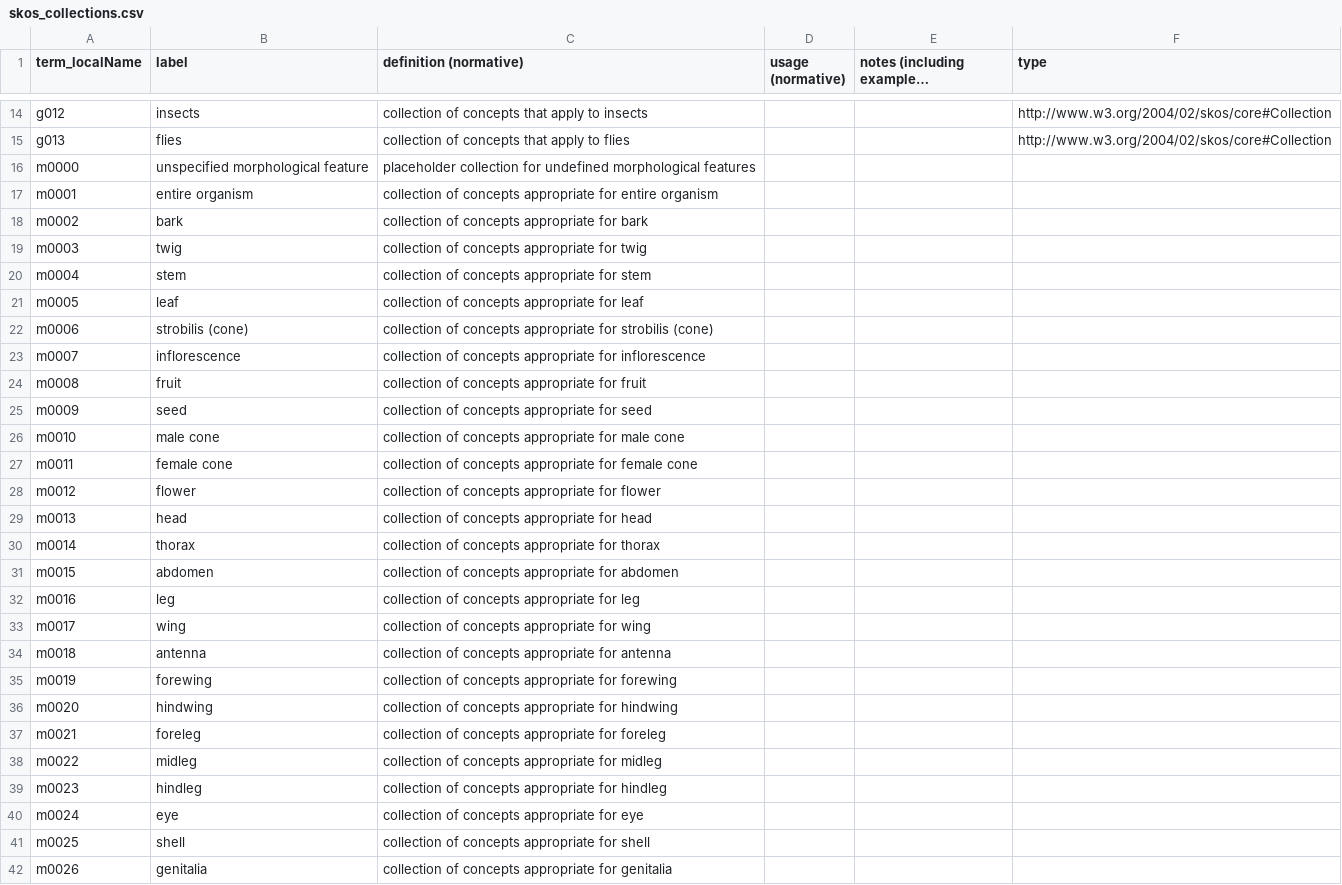
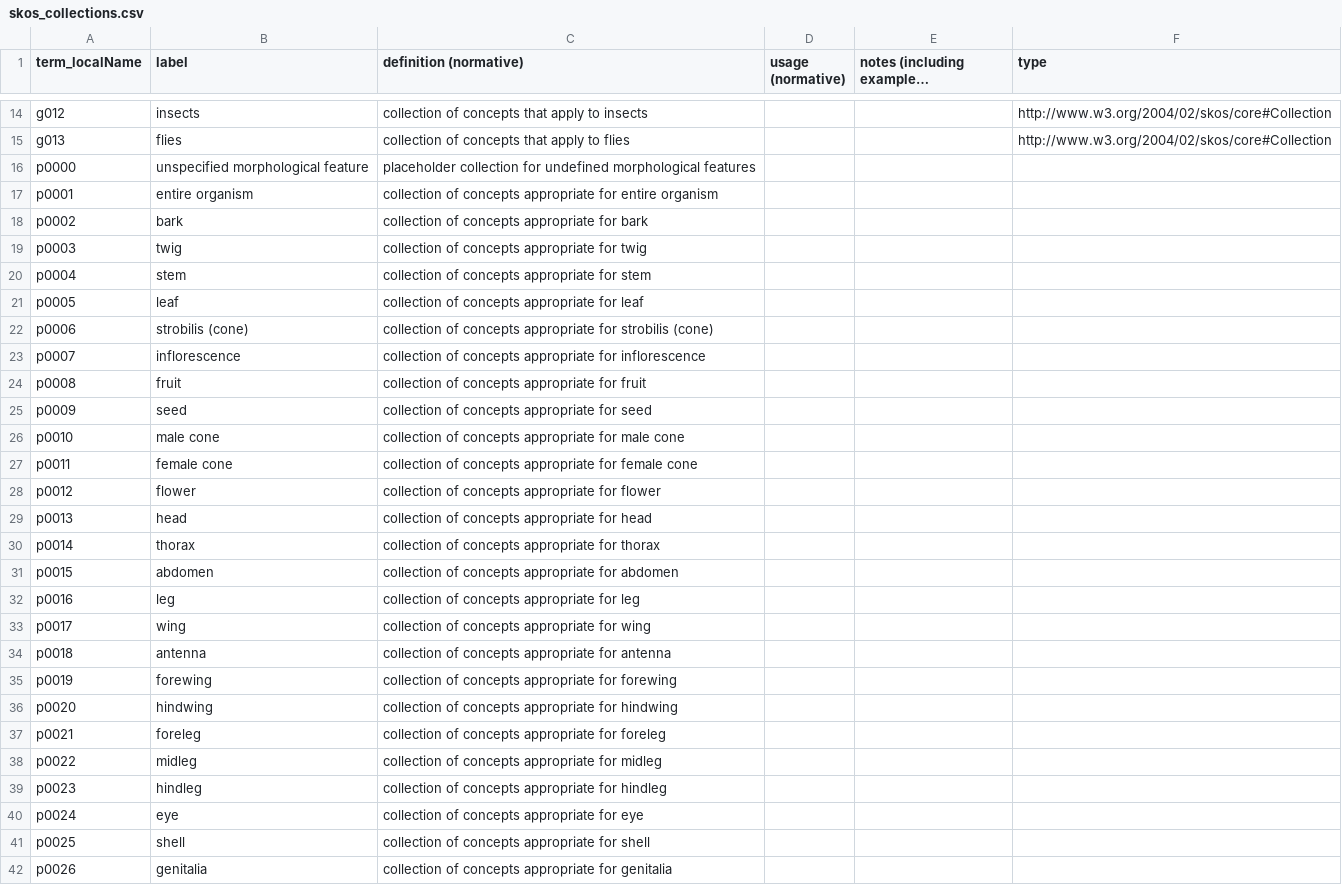
Before and after one commit to tdwg/ac, a CSV file: views/code/skos_collections.csv, drawn as a sheet; only a part is shown, gaps mark what is left out; long unchanged cells end in …; the diff covers the shown part only.

Commit message:
change local identifier

```diff
--- a/views/code/skos_collections.csv
+++ b/views/code/skos_collections.csv
@@ -15,28 +15,28 @@ g012,insects,collection of concepts that apply to insects,,,http://www.w3.org/20
 g013,flies,collection of concepts that apply to flies,,,http://www.w3.org/2004/02/skos/core#Collection
-m0000,unspecified morphological feature,placeholder collection for undefined morphological features,,,
-m0001,entire organism,collection of concepts appropriate for entire organism,,,
-m0002,bark,collection of concepts appropriate for bark,,,
-m0003,twig,collection of concepts appropriate for twig,,,
-m0004,stem,collection of concepts appropriate for stem,,,
-m0005,leaf,collection of concepts appropriate for leaf,,,
-m0006,strobilis (cone),collection of concepts appropriate for strobilis (cone),,,
-m0007,inflorescence,collection of concepts appropriate for inflorescence,,,
-m0008,fruit,collection of concepts appropriate for fruit,,,
-m0009,seed,collection of concepts appropriate for seed,,,
-m0010,male cone,collection of concepts appropriate for male cone,,,
-m0011,female cone,collection of concepts appropriate for female cone,,,
-m0012,flower,collection of concepts appropriate for flower,,,
-m0013,head,collection of concepts appropriate for head,,,
-m0014,thorax,collection of concepts appropriate for thorax,,,
-m0015,abdomen,collection of concepts appropriate for abdomen,,,
-m0016,leg,collection of concepts appropriate for leg,,,
-m0017,wing,collection of concepts appropriate for wing,,,
-m0018,antenna,collection of concepts appropriate for antenna,,,
-m0019,forewing,collection of concepts appropriate for forewing,,,
-m0020,hindwing,collection of concepts appropriate for hindwing,,,
-m0021,foreleg,collection of concepts appropriate for foreleg,,,
-m0022,midleg,collection of concepts appropriate for midleg,,,
-m0023,hindleg,collection of concepts appropriate for hindleg,,,
-m0024,eye,collection of concepts appropriate for eye,,,
-m0025,shell,collection of concepts appropriate for shell,,,
-m0026,genitalia,collection of concepts appropriate for genitalia,,,
+p0000,unspecified morphological feature,placeholder collection for undefined morphological features,,,
+p0001,entire organism,collection of concepts appropriate for entire organism,,,
+p0002,bark,collection of concepts appropriate for bark,,,
+p0003,twig,collection of concepts appropriate for twig,,,
+p0004,stem,collection of concepts appropriate for stem,,,
+p0005,leaf,collection of concepts appropriate for leaf,,,
+p0006,strobilis (cone),collection of concepts appropriate for strobilis (cone),,,
+p0007,inflorescence,collection of concepts appropriate for inflorescence,,,
+p0008,fruit,collection of concepts appropriate for fruit,,,
+p0009,seed,collection of concepts appropriate for seed,,,
+p0010,male cone,collection of concepts appropriate for male cone,,,
+p0011,female cone,collection of concepts appropriate for female cone,,,
+p0012,flower,collection of concepts appropriate for flower,,,
+p0013,head,collection of concepts appropriate for head,,,
+p0014,thorax,collection of concepts appropriate for thorax,,,
+p0015,abdomen,collection of concepts appropriate for abdomen,,,
+p0016,leg,collection of concepts appropriate for leg,,,
+p0017,wing,collection of concepts appropriate for wing,,,
+p0018,antenna,collection of concepts appropriate for antenna,,,
+p0019,forewing,collection of concepts appropriate for forewing,,,
+p0020,hindwing,collection of concepts appropriate for hindwing,,,
+p0021,foreleg,collection of concepts appropriate for foreleg,,,
+p0022,midleg,collection of concepts appropriate for midleg,,,
+p0023,hindleg,collection of concepts appropriate for hindleg,,,
+p0024,eye,collection of concepts appropriate for eye,,,
+p0025,shell,collection of concepts appropriate for shell,,,
+p0026,genitalia,collection of concepts appropriate for genitalia,,,
```
Also changed, not shown: 3 edited cells elsewhere in this file.
